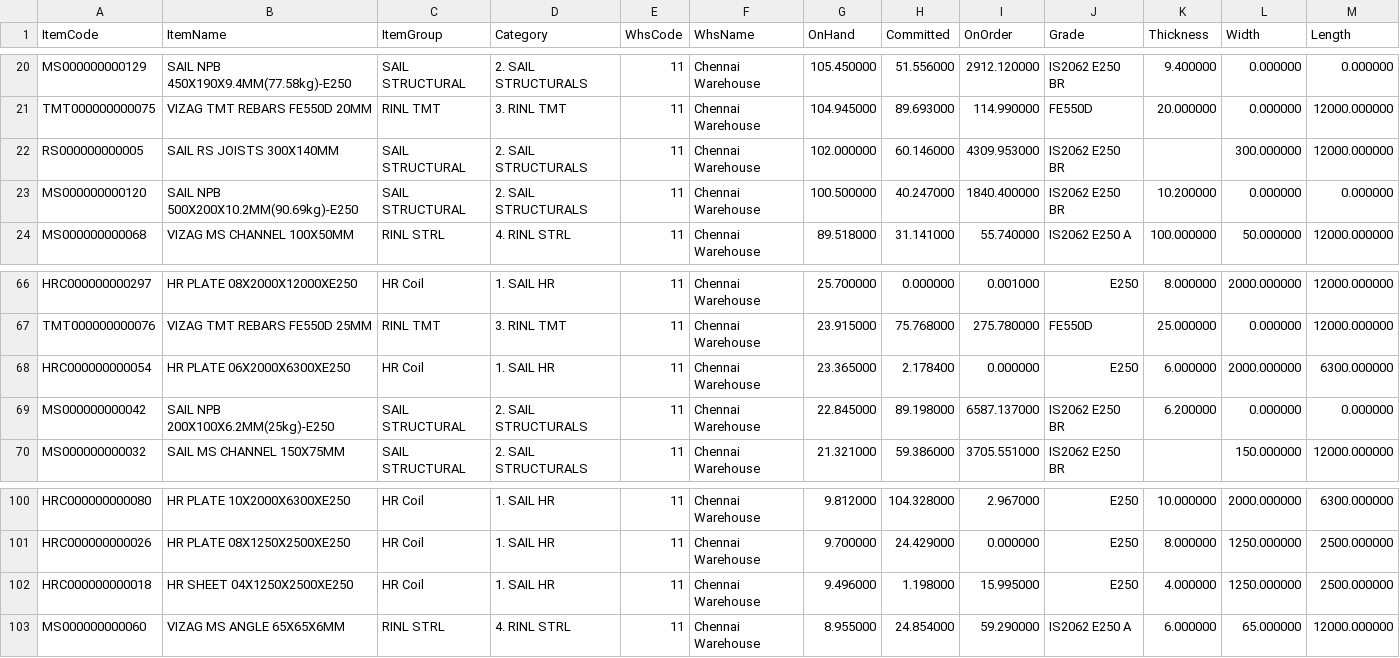
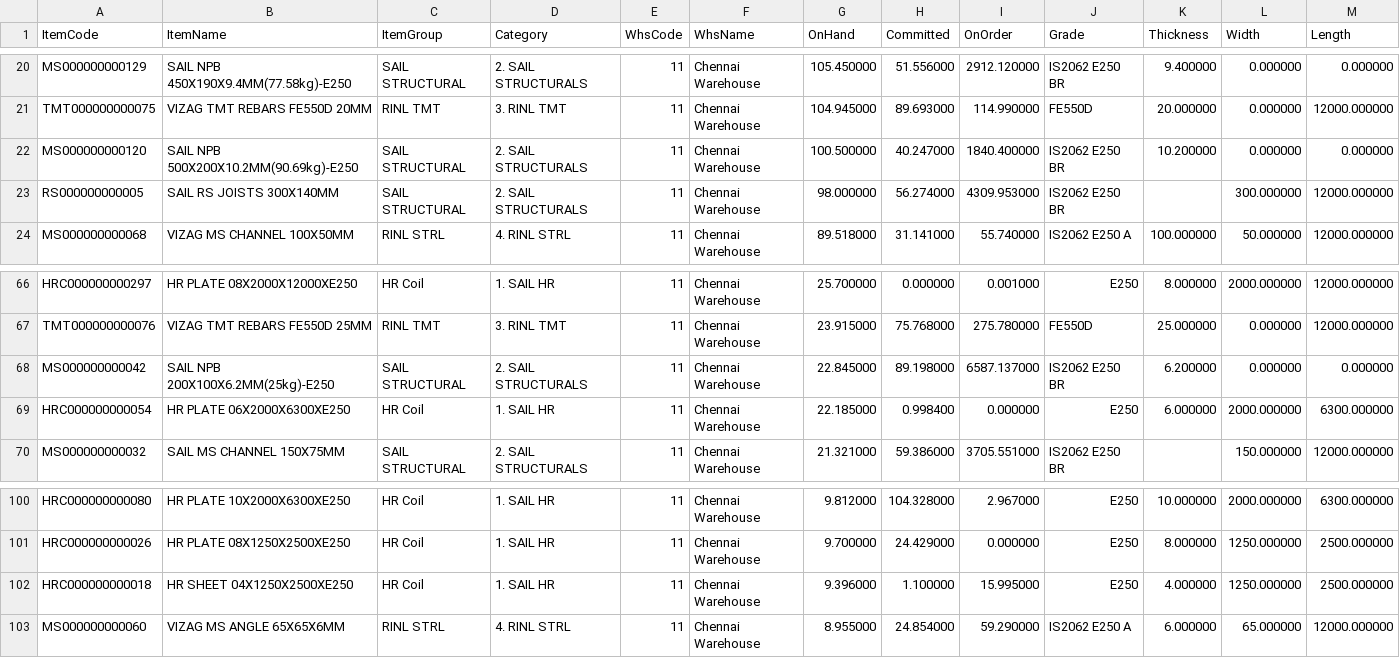
Before and after one commit to BSC23609/mis-portal, a CSV file: stock/mis_stock.csv, drawn as a sheet; only a part is shown, gaps mark what is left out.

Commit message:
stock refresh 2026-09-26 13:30

```diff
--- a/stock/mis_stock.csv
+++ b/stock/mis_stock.csv
@@ -21,4 +21,4 @@ MS000000000129,SAIL NPB 450X190X9.4MM(77.58kg)-E250,SAIL STRUCTURAL,2. SAIL STRU
 TMT000000000075,VIZAG TMT REBARS FE550D 20MM,RINL TMT,3. RINL TMT,11,Chennai Warehouse,104.945000,89.693000,114.990000,FE550D,20.000000,0.000000,12000.000000
-RS000000000005,SAIL RS JOISTS 300X140MM,SAIL STRUCTURAL,2. SAIL STRUCTURALS,11,Chennai Warehouse,102.000000,60.146000,4309.953000,IS2062 E250 BR,,300.000000,12000.000000
 MS000000000120,SAIL NPB 500X200X10.2MM(90.69kg)-E250,SAIL STRUCTURAL,2. SAIL STRUCTURALS,11,Chennai Warehouse,100.500000,40.247000,1840.400000,IS2062 E250 BR,10.200000,0.000000,0.000000
+RS000000000005,SAIL RS JOISTS 300X140MM,SAIL STRUCTURAL,2. SAIL STRUCTURALS,11,Chennai Warehouse,98.000000,56.274000,4309.953000,IS2062 E250 BR,,300.000000,12000.000000
 MS000000000068,VIZAG MS CHANNEL 100X50MM,RINL STRL,4. RINL STRL,11,Chennai Warehouse,89.518000,31.141000,55.740000,IS2062 E250 A,100.000000,50.000000,12000.000000
@@ -67,4 +67,4 @@ HRC000000000297,HR PLATE 08X2000X12000XE250,HR Coil,1. SAIL HR,11,Chennai Wareho
 TMT000000000076,VIZAG TMT REBARS FE550D 25MM,RINL TMT,3. RINL TMT,11,Chennai Warehouse,23.915000,75.768000,275.780000,FE550D,25.000000,0.000000,12000.000000
-HRC000000000054,HR PLATE 06X2000X6300XE250,HR Coil,1. SAIL HR,11,Chennai Warehouse,23.365000,2.178400,0.000000,E250,6.000000,2000.000000,6300.000000
 MS000000000042,SAIL NPB 200X100X6.2MM(25kg)-E250,SAIL STRUCTURAL,2. SAIL STRUCTURALS,11,Chennai Warehouse,22.845000,89.198000,6587.137000,IS2062 E250 BR,6.200000,0.000000,0.000000
+HRC000000000054,HR PLATE 06X2000X6300XE250,HR Coil,1. SAIL HR,11,Chennai Warehouse,22.185000,0.998400,0.000000,E250,6.000000,2000.000000,6300.000000
 MS000000000032,SAIL MS CHANNEL 150X75MM,SAIL STRUCTURAL,2. SAIL STRUCTURALS,11,Chennai Warehouse,21.321000,59.386000,3705.551000,IS2062 E250 BR,,150.000000,12000.000000
@@ -101,3 +101,3 @@ HRC000000000080,HR PLATE 10X2000X6300XE250,HR Coil,1. SAIL HR,11,Chennai Warehou
 HRC000000000026,HR PLATE 08X1250X2500XE250,HR Coil,1. SAIL HR,11,Chennai Warehouse,9.700000,24.429000,0.000000,E250,8.000000,1250.000000,2500.000000
-HRC000000000018,HR SHEET 04X1250X2500XE250,HR Coil,1. SAIL HR,11,Chennai Warehouse,9.496000,1.198000,15.995000,E250,4.000000,1250.000000,2500.000000
+HRC000000000018,HR SHEET 04X1250X2500XE250,HR Coil,1. SAIL HR,11,Chennai Warehouse,9.396000,1.100000,15.995000,E250,4.000000,1250.000000,2500.000000
 MS000000000060,VIZAG MS ANGLE 65X65X6MM,RINL STRL,4. RINL STRL,11,Chennai Warehouse,8.955000,24.854000,59.290000,IS2062 E250 A,6.000000,65.000000,12000.000000
```
Also changed, not shown: stock/plates.csv, 3 other files.
